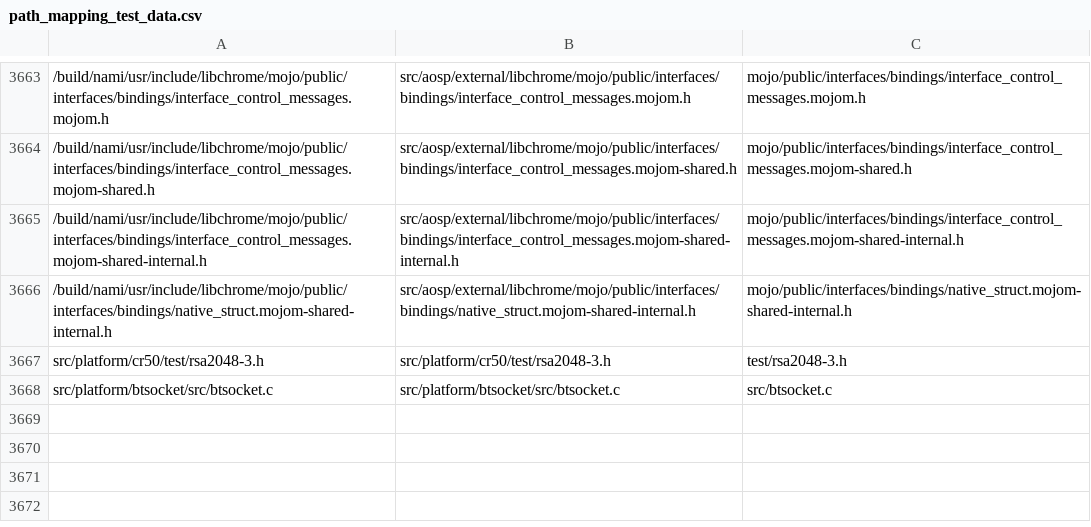
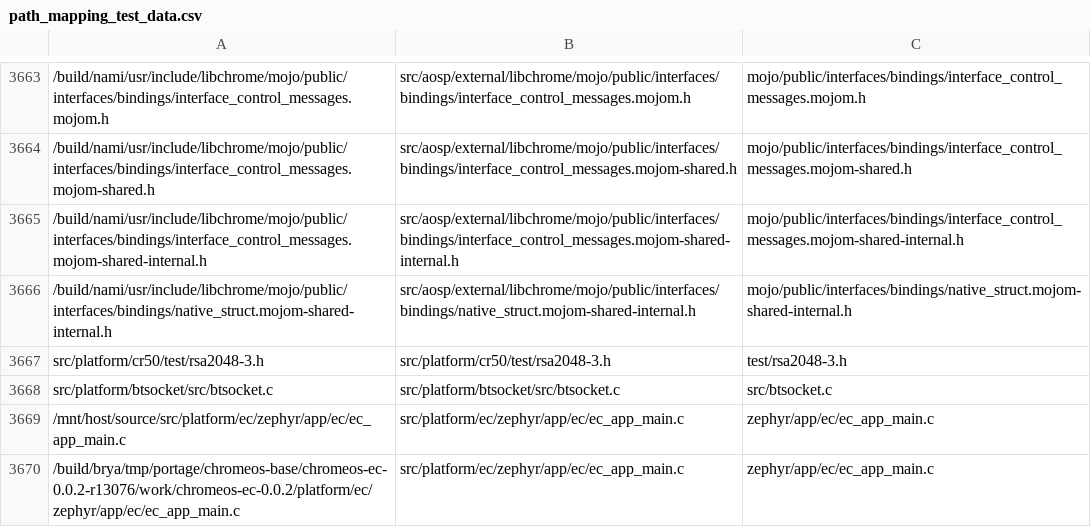
Before and after one commit to chromium-full-mirror/chromiumos_infra_recipes, a CSV file: recipe_modules/code_coverage/resources/unit_tests/path_mapping_test_data.csv, drawn as a sheet; only a part is shown, gaps mark what is left out; the diff names each change by its address in the sheet, - before the commit and + after, or states it on an @@ line.

Commit message:
code_coverage: Fix coverage file cleaner
Some of the patterns for converting absolute paths to relative ones are
too agressive. Fix the file patterns for platform/ec

Added sample paths to the unit test for the file that was wrong.

BUG=b:231639771, b:222708777
TEST=pytest ~/chromiumos/infra/recipes/recipe_modules/code_coverage/resources/unit_tests/code_coverage_util_test.py
emerge-brya chromeos-ec |& grep /ec/ # To find sample filenames

Change-Id: I4341695a90b6361c3eabaecaa2cc1ea0d9ade504
Reviewed-on: https://chromium-review.googlesource.com/c/chromiumos/infra/recipes/+/3708910
Commit-Queue: Greg Edelston <gredelston@google.com>
Auto-Submit: Jeremy Bettis <jbettis@chromium.org>
Reviewed-by: Greg Edelston <gredelston@google.com>

```diff
--- a/recipe_modules/code_coverage/resources/unit_tests/path_mapping_test_data.csv
+++ b/recipe_modules/code_coverage/resources/unit_tests/path_mapping_test_data.csv
+row 3669: /mnt/host/source/src/platform/ec/zephyr/app/ec/ec_app_main.c | src/platform/ec/zephyr/app/ec/ec_app_main.c | zephyr/app/ec/ec_app_main.c
+row 3670: /build/brya/tmp/portage/chromeos-base/chromeos-ec-0.0.2-r13076/work/chromeos-ec-0.0.2/platform/ec/zephyr/app/ec/ec_app_main.c | src/platform/ec/zephyr/app/ec/ec_app_main.c | zephyr/app/ec/ec_app_main.c
```
Also changed, not shown: 1 other file.
